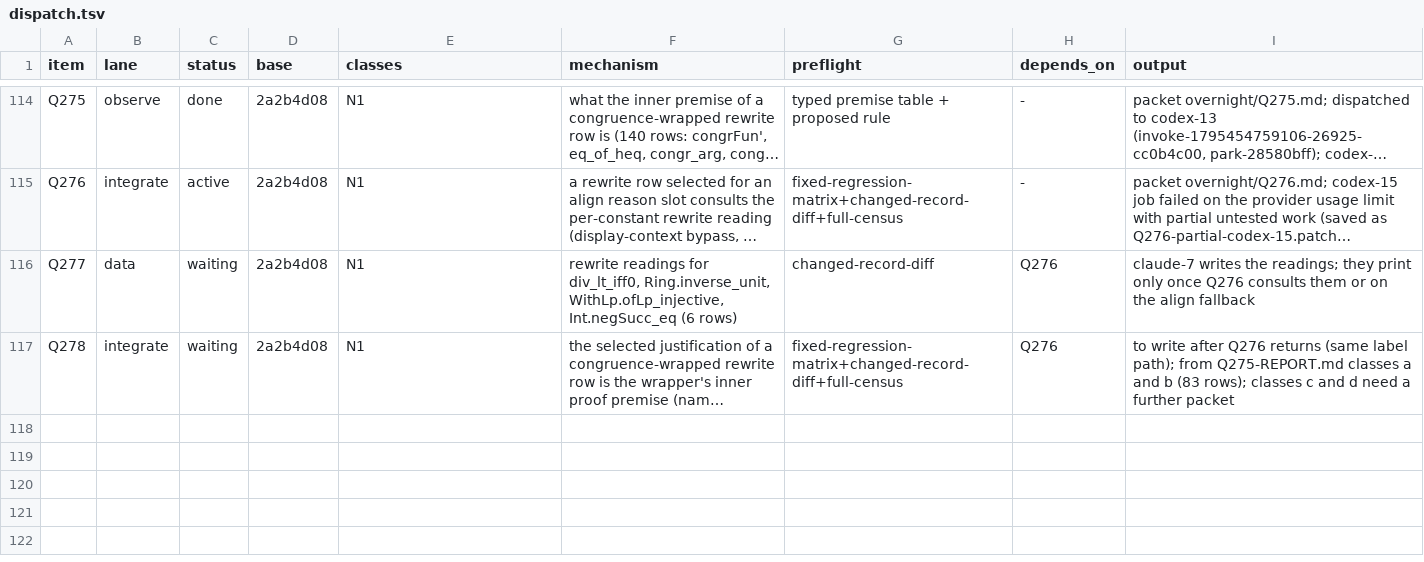
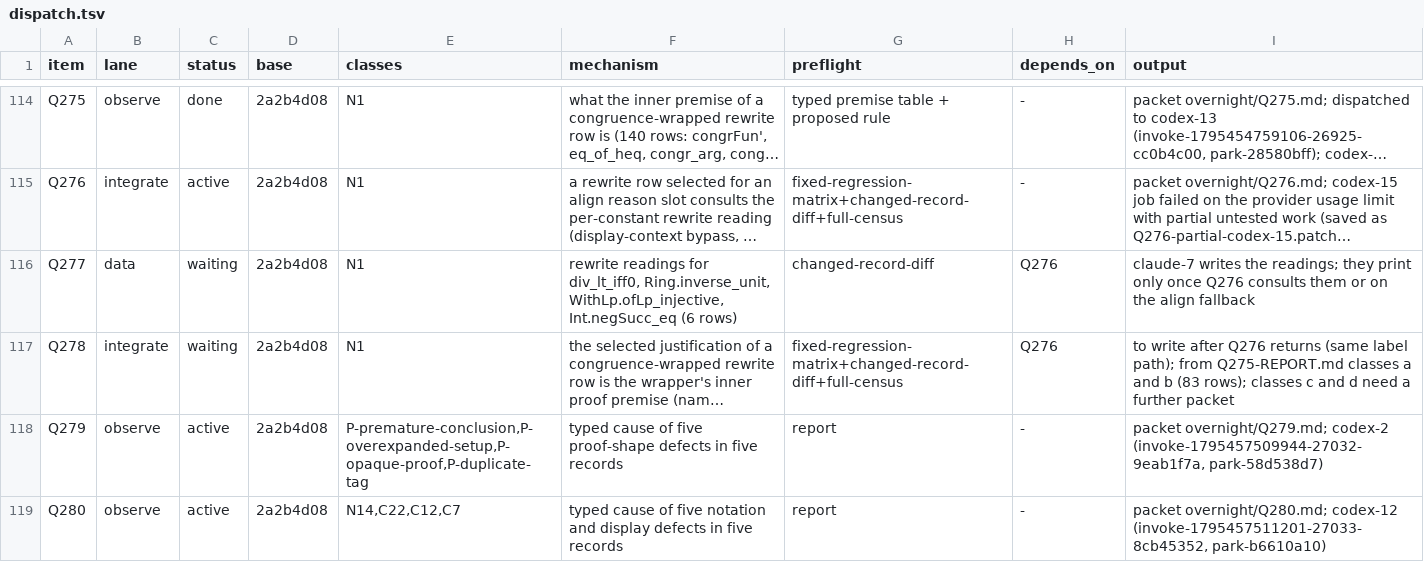
Before and after one commit to tothedarktowercame/futon4, a TSV file: holes/labs/E-paperprinter-cleanup/endgame/dispatch.tsv, drawn as a sheet; only a part is shown, gaps mark what is left out; long unchanged cells end in …; the diff covers the shown part only; the diff names each change by its address in the sheet, - before the commit and + after, or states it on an @@ line.

```diff
--- a/holes/labs/E-paperprinter-cleanup/endgame/dispatch.tsv
+++ b/holes/labs/E-paperprinter-cleanup/endgame/dispatch.tsv
+row 118: Q279 | observe | active | 2a2b4d08 | P-premature-conclusion,P-overexpanded-setup,P-opaque-proof,P-duplicate-tag | typed cause of five proof-shape defects in five records | report | - | packet overnight/Q279.md; codex-2 (invoke-1795457509944-27032-9eab1f7a, park-58d538d7)
+row 119: Q280 | observe | active | 2a2b4d08 | N14,C22,C12,C7 | typed cause of five notation and display defects in five records | report | - | packet overnight/Q280.md; codex-12 (invoke-1795457511201-27033-8cb45352, park-b6610a10)
```
Also changed, not shown: 2 added rows and 3 edited cells elsewhere in this file.
